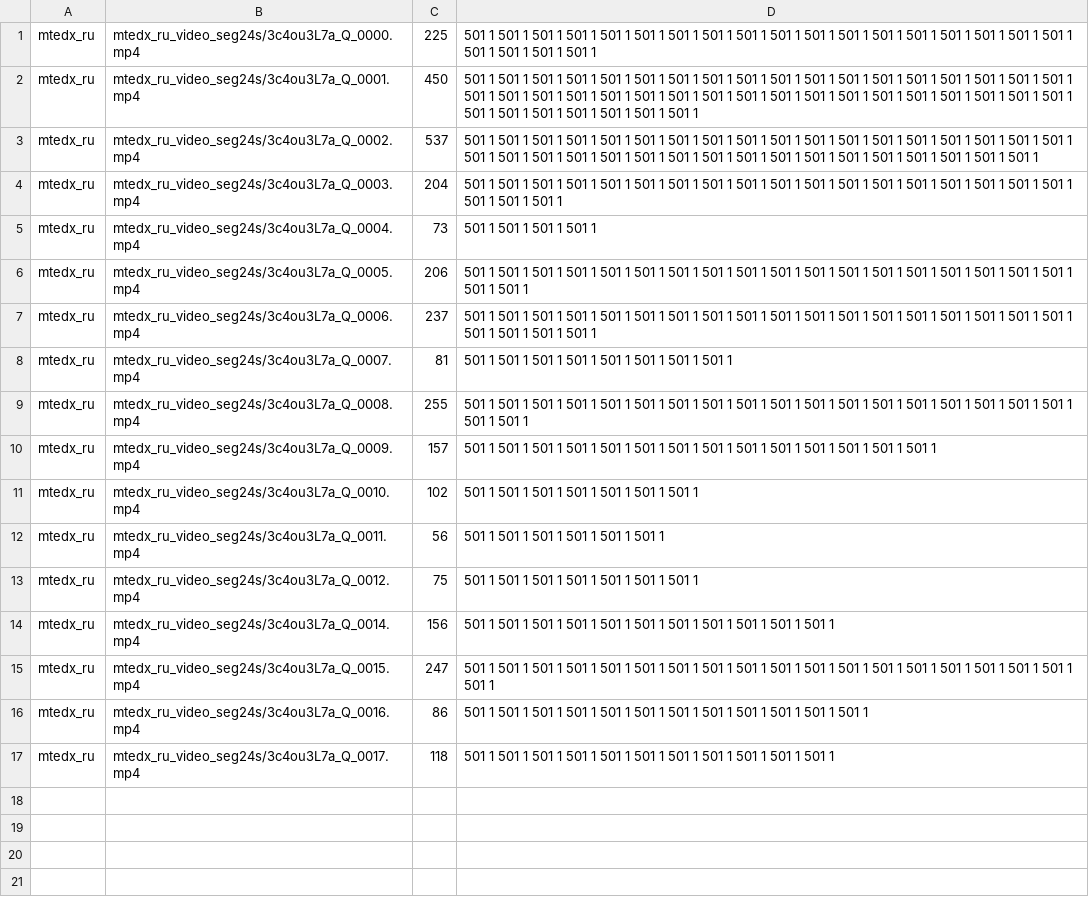
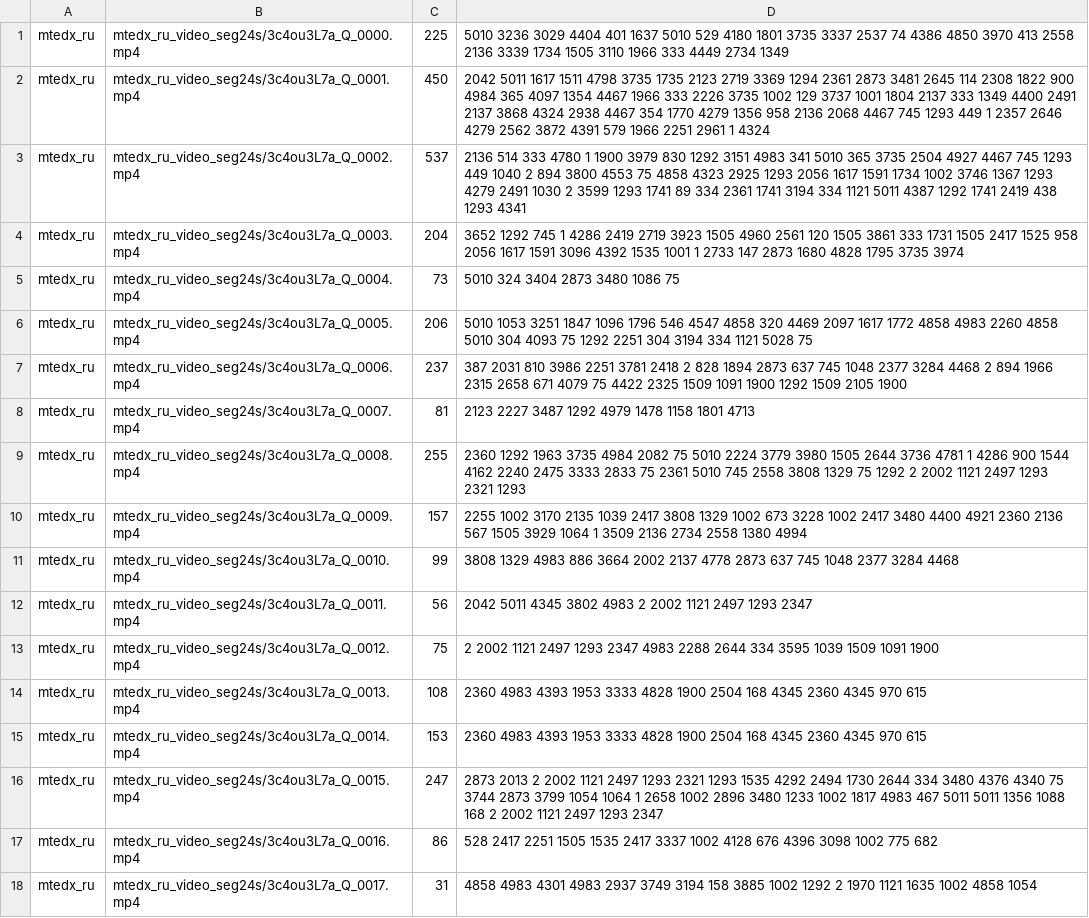
Before and after one commit to sadevans/preprocess_mtedx, a CSV file: data/labels/mtedx_ru_valid_transcript_lengths_seg24s.csv, drawn as a sheet; addresses are those after the commit; the diff names each change by its address in the sheet, - before the commit and + after, or states it on an @@ line.

```diff
--- a/data/labels/mtedx_ru_valid_transcript_lengths_seg24s.csv
+++ b/data/labels/mtedx_ru_valid_transcript_lengths_seg24s.csv
-D1: 501 1 501 1 501 1 501 1 501 1 501 1 501 1 501 1 501 1 501 1 501 1 501 1 501 1 501 1 501 1 501 1 501 1 501 1 501 1 501 1 501 1 501 1
+D1: 5010 3236 3029 4404 401 1637 5010 529 4180 1801 3735 3337 2537 74 4386 4850 3970 413 2558 2136 3339 1734 1505 3110 1966 333 4449 2734 1349
-D2: 501 1 501 1 501 1 501 1 501 1 501 1 501 1 501 1 501 1 501 1 501 1 501 1 501 1 501 1 501 1 501 1 501 1 501 1 501 1 501 1 501 1 501 1 501 1 501 1 501 1 501 1 501 1 501 1 501 1 501 1 501 1 501 1 501 1 501 1 501 1 501 1 501 1 501 1 501 1 501 1 501 1 501 1 501 1
+D2: 2042 5011 1617 1511 4798 3735 1735 2123 2719 3369 1294 2361 2873 3481 2645 114 2308 1822 900 4984 365 4097 1354 4467 1966 333 2226 3735 1002 129 3737 1001 1804 2137 333 1349 4400 2491 2137 3868 4324 2938 4467 354 1770 4279 1356 958 2136 2068 4467 745 1293 449 1 2357 2646 4279 2562 3872 4391 579 1966 2251 2961 1 4324
-D3: 501 1 501 1 501 1 501 1 501 1 501 1 501 1 501 1 501 1 501 1 501 1 501 1 501 1 501 1 501 1 501 1 501 1 501 1 501 1 501 1 501 1 501 1 501 1 501 1 501 1 501 1 501 1 501 1 501 1 501 1 501 1 501 1 501 1 501 1 501 1
+D3: 2136 514 333 4780 1 1900 3979 830 1292 3151 4983 341 5010 365 3735 2504 4927 4467 745 1293 449 1040 2 894 3800 4553 75 4858 4323 2925 1293 2056 1617 1591 1734 1002 3746 1367 1293 4279 2491 1030 2 3599 1293 1741 89 334 2361 1741 3194 334 1121 5011 4387 1292 1741 2419 438 1293 4341
-D4: 501 1 501 1 501 1 501 1 501 1 501 1 501 1 501 1 501 1 501 1 501 1 501 1 501 1 501 1 501 1 501 1 501 1 501 1 501 1 501 1 501 1
+D4: 3652 1292 745 1 4286 2419 2719 3923 1505 4960 2561 120 1505 3861 333 1731 1505 2417 1525 958 2056 1617 1591 3096 4392 1535 1001 1 2733 147 2873 1680 4828 1795 3735 3974
-D5: 501 1 501 1 501 1 501 1
+D5: 5010 324 3404 2873 3480 1086 75
-D6: 501 1 501 1 501 1 501 1 501 1 501 1 501 1 501 1 501 1 501 1 501 1 501 1 501 1 501 1 501 1 501 1 501 1 501 1 501 1 501 1
+D6: 5010 1053 3251 1847 1096 1796 546 4547 4858 320 4469 2097 1617 1772 4858 4983 2260 4858 5010 304 4093 75 1292 2251 304 3194 334 1121 5028 75
-D7: 501 1 501 1 501 1 501 1 501 1 501 1 501 1 501 1 501 1 501 1 501 1 501 1 501 1 501 1 501 1 501 1 501 1 501 1 501 1 501 1 501 1 501 1
+D7: 387 2031 810 3986 2251 3781 2418 2 828 1894 2873 637 745 1048 2377 3284 4468 2 894 1966 2315 2658 671 4079 75 4422 2325 1509 1091 1900 1292 1509 2105 1900
-D8: 501 1 501 1 501 1 501 1 501 1 501 1 501 1 501 1
+D8: 2123 2227 3487 1292 4979 1478 1158 1801 4713
-D9: 501 1 501 1 501 1 501 1 501 1 501 1 501 1 501 1 501 1 501 1 501 1 501 1 501 1 501 1 501 1 501 1 501 1 501 1 501 1 501 1
+D9: 2360 1292 1963 3735 4984 2082 75 5010 2224 3779 3980 1505 2644 3736 4781 1 4286 900 1544 4162 2240 2475 3333 2833 75 2361 5010 745 2558 3808 1329 75 1292 2 2002 1121 2497 1293 2321 1293
-D10: 501 1 501 1 501 1 501 1 501 1 501 1 501 1 501 1 501 1 501 1 501 1 501 1 501 1 501 1
+D10: 2255 1002 3170 2135 1039 2417 3808 1329 1002 673 3228 1002 2417 3480 4400 4921 2360 2136 567 1505 3929 1064 1 3509 2136 2734 2558 1380 4994
-C11: 102
+C11: 99
-D11: 501 1 501 1 501 1 501 1 501 1 501 1 501 1
+D11: 3808 1329 4983 886 3664 2002 2137 4778 2873 637 745 1048 2377 3284 4468
-D12: 501 1 501 1 501 1 501 1 501 1 501 1
+D12: 2042 5011 4345 3802 4983 2 2002 1121 2497 1293 2347
-D13: 501 1 501 1 501 1 501 1 501 1 501 1 501 1
+D13: 2 2002 1121 2497 1293 2347 4983 2288 2644 334 3595 1039 1509 1091 1900
+row 14: mtedx_ru | mtedx_ru_video_seg24s/3c4ou3L7a_Q_0013.mp4 | 108 | 2360 4983 4393 1953 3333 4828 1900 2504 168 4345 2360 4345 970 615
-C15: 156
+C15: 153
-D15: 501 1 501 1 501 1 501 1 501 1 501 1 501 1 501 1 501 1 501 1 501 1
+D15: 2360 4983 4393 1953 3333 4828 1900 2504 168 4345 2360 4345 970 615
-D16: 501 1 501 1 501 1 501 1 501 1 501 1 501 1 501 1 501 1 501 1 501 1 501 1 501 1 501 1 501 1 501 1 501 1 501 1 501 1
+D16: 2873 2013 2 2002 1121 2497 1293 2321 1293 1535 4292 2494 1730 2644 334 3480 4376 4340 75 3744 2873 3799 1054 1064 1 2658 1002 2896 3480 1233 1002 1817 4983 467 5011 5011 1356 1088 168 2 2002 1121 2497 1293 2347
-D17: 501 1 501 1 501 1 501 1 501 1 501 1 501 1 501 1 501 1 501 1 501 1 501 1
+D17: 528 2417 2251 1505 1535 2417 3337 1002 4128 676 4396 3098 1002 775 682
-C18: 118
+C18: 31
-D18: 501 1 501 1 501 1 501 1 501 1 501 1 501 1 501 1 501 1 501 1 501 1
+D18: 4858 4983 4301 4983 2937 3749 3194 158 3885 1002 1292 2 1970 1121 1635 1002 4858 1054
```
Also changed, not shown: 6 other files.
